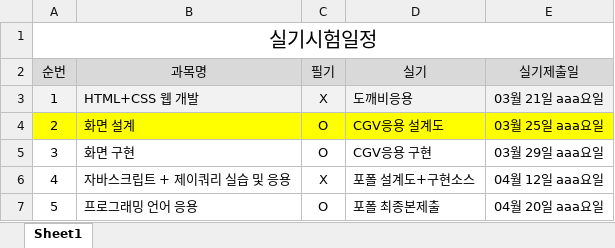
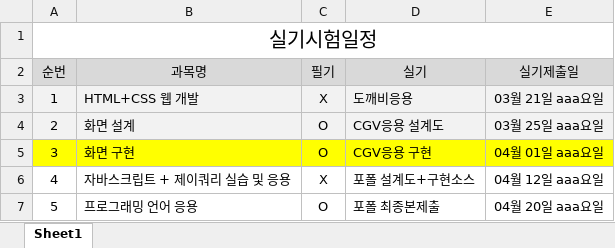
Before and after one commit to tombap8/TOMCO2, an Excel workbook: 000.커리큐럼/주단위상세일정엑셀/실시시험일정.xlsx, sheet Sheet1, drawn as a sheet; values as stored, in another font and other column widths than the file's, no borders; the diff names each change by its address in the sheet, - before the commit and + after, or states it on an @@ line.

```diff
--- a/000.커리큐럼/주단위상세일정엑셀/실시시험일정.xlsx (sheet Sheet1)
+++ b/000.커리큐럼/주단위상세일정엑셀/실시시험일정.xlsx (sheet Sheet1)
-A4:E4 fill: #FFFF00
+A4:E4 fill: #F2F2F2
-A5:E5 fill: none
+A5:E5 fill: #FFFF00
-E5 (실기제출일): 03월 29일 aaa요일
+E5 (실기제출일): 04월 01일 aaa요일
```
Also changed, not shown: 000.커리큐럼/주단위상세일정엑셀/GITA-FED221_주단위상세일정.xlsx, 3 other files.
